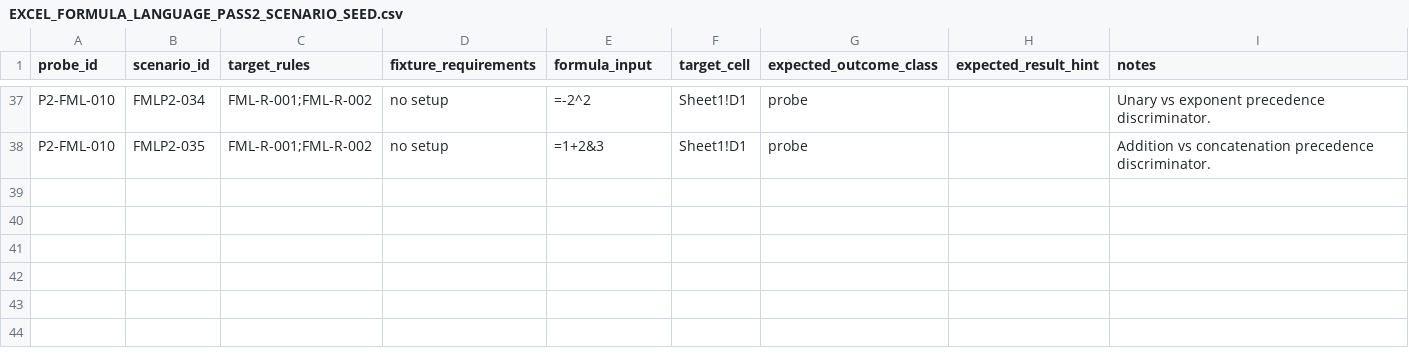
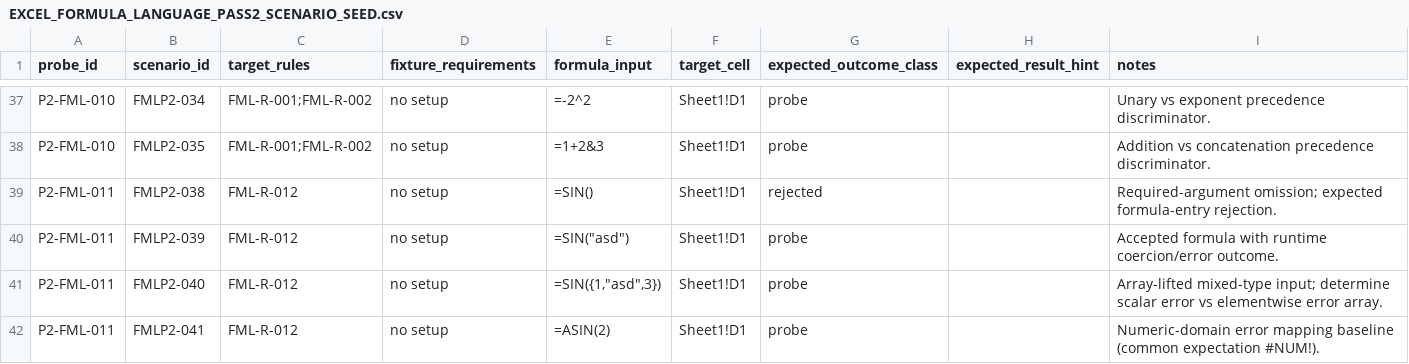
Before and after one commit to DnaCalc/Foundation, a CSV file: reference/conformance/excel-worksheet-engine/model/EXCEL_FORMULA_LANGUAGE_PASS2_SCENARIO_SEED.csv, drawn as a sheet; only a part is shown, gaps mark what is left out; the diff names each change by its address in the sheet, - before the commit and + after, or states it on an @@ line.

```diff
--- a/reference/conformance/excel-worksheet-engine/model/EXCEL_FORMULA_LANGUAGE_PASS2_SCENARIO_SEED.csv
+++ b/reference/conformance/excel-worksheet-engine/model/EXCEL_FORMULA_LANGUAGE_PASS2_SCENARIO_SEED.csv
+row 39: P2-FML-011 | FMLP2-038 | FML-R-012 | no setup | =SIN() | Sheet1!D1 | rejected |  | Required-argument omission; expected formula-entry rejection.
+row 40: P2-FML-011 | FMLP2-039 | FML-R-012 | no setup | =SIN("asd") | Sheet1!D1 | probe |  | Accepted formula with runtime coercion/error outcome.
+row 41: P2-FML-011 | FMLP2-040 | FML-R-012 | no setup | =SIN({1,"asd",3}) | Sheet1!D1 | probe |  | Array-lifted mixed-type input; determine scalar error vs elementwise error array.
+row 42: P2-FML-011 | FMLP2-041 | FML-R-012 | no setup | =ASIN(2) | Sheet1!D1 | probe |  | Numeric-domain error mapping baseline (common expectation #NUM!).
```
Also changed, not shown: reference/conformance/excel-worksheet-engine/CONFORMANCE_REQUIREMENTS.csv, reference/conformance/excel-worksheet-engine/SOURCE_BINDINGS.csv, 48 other files.
